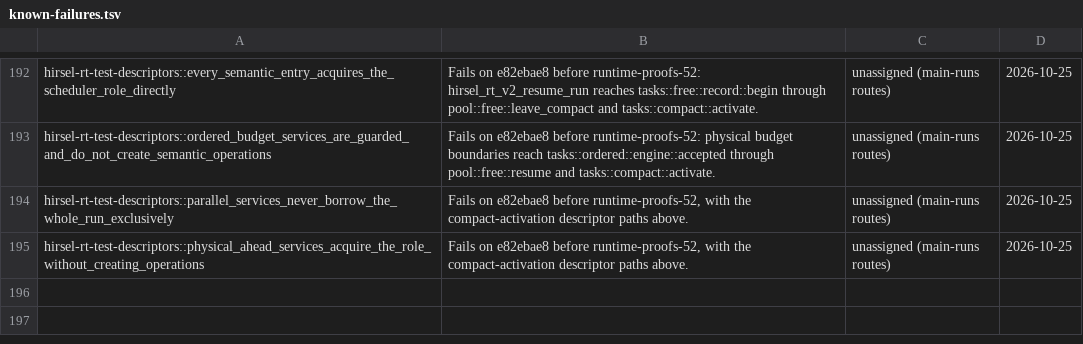
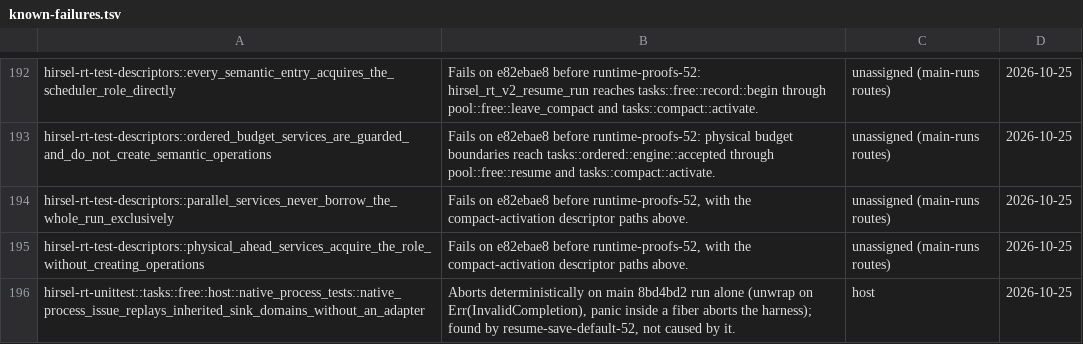
Before and after one commit to SamGalanakis/hirsel-lang, a TSV file: tools/known-failures.tsv, drawn as a sheet; only a part is shown, gaps mark what is left out; the diff names each change by its address in the sheet, - before the commit and + after, or states it on an @@ line.

Commit message:
known-failures: the Free native-process inherited-sink replay unit test aborts on main.

```diff
--- a/tools/known-failures.tsv
+++ b/tools/known-failures.tsv
+row 196: hirsel-rt-unittest::tasks::free::host::native_process_tests::native_process_issue_replays_inherited_sink_domains_without_an_adapter | Aborts deterministically on main 8bd4bd2 run alone (unwrap on Err(InvalidCompletion), panic inside a fiber aborts the harness); found by resume-save-default-52, not caused by it. | host | 2026-10-25
```
